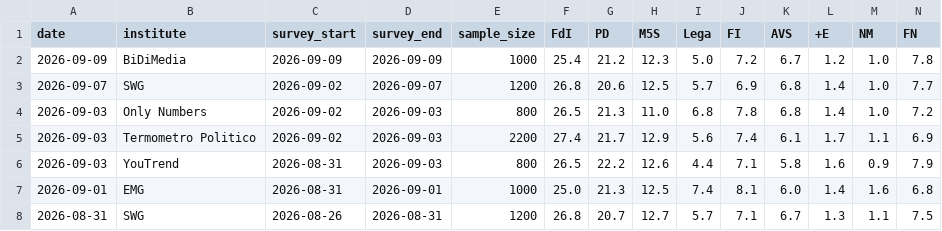
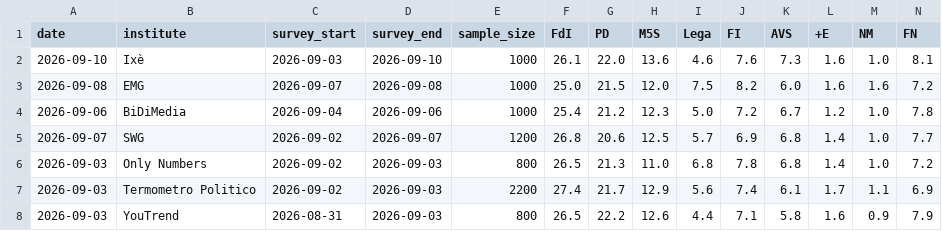
Before and after one commit to agoldhammer/ItalPolls, a CSV file: italian_polls.csv, drawn as a sheet; only a part is shown; the shorter side is filled out with more unchanged rows; addresses are those after the commit; rows hold the shown columns only; the diff names each change by its address in the sheet, - before the commit and + after, or states it on an @@ line.

Commit message:
Add Ixè and EMG polls; correct BiDiMedia fieldwork date
New polls:
- Ixè, 2026-09-03/10
- EMG, 2026-09-07/08

Editor correction accepted: the BiDiMedia row previously recorded as
2026-09-09 (single day) had its fieldwork date corrected upstream to
2026-09-04/06 (survey_end 2026-09-06). Vote shares are unchanged; only
the citation/date changed. The original entry had briefly cited a
government-approval-rating poll's URL/date instead of this
voting-intention poll's own citation. Fixed on Wikipedia by ToxinDemon
in revision 1374179734 ("/* 2026 */"), which swapped in the correct
Opdrts date (4|6 September) and source URL for the same row.

```diff
--- a/italian_polls.csv
+++ b/italian_polls.csv
+row 2: 2026-09-10 | Ixè | 2026-09-03 | 2026-09-10 | 1000 | 26.1 | 22.0 | 13.6 | 4.6 | 7.6 | 7.3 | 1.6 | 1.0 | 8.1
+row 3: 2026-09-08 | EMG | 2026-09-07 | 2026-09-08 | 1000 | 25.0 | 21.5 | 12.0 | 7.5 | 8.2 | 6.0 | 1.6 | 1.6 | 7.2
-A4 (date): 2026-09-09
+A4 (date): 2026-09-06
-C4 (survey_start): 2026-09-09
+C4 (survey_start): 2026-09-04
-D4 (survey_end): 2026-09-09
+D4 (survey_end): 2026-09-06
```
Also changed, not shown: 3 other files.
